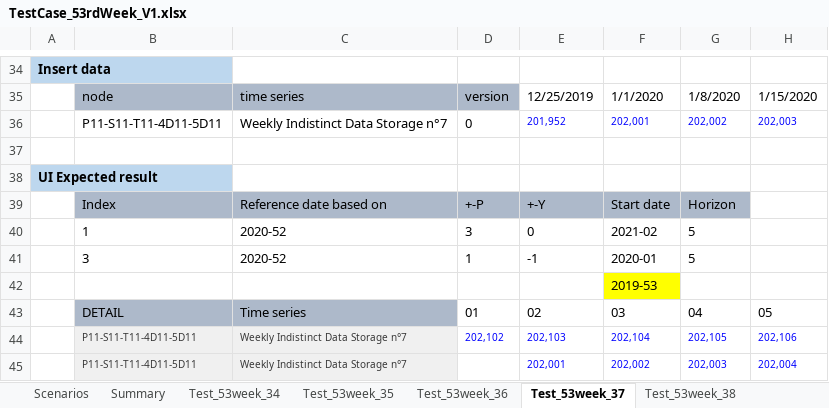
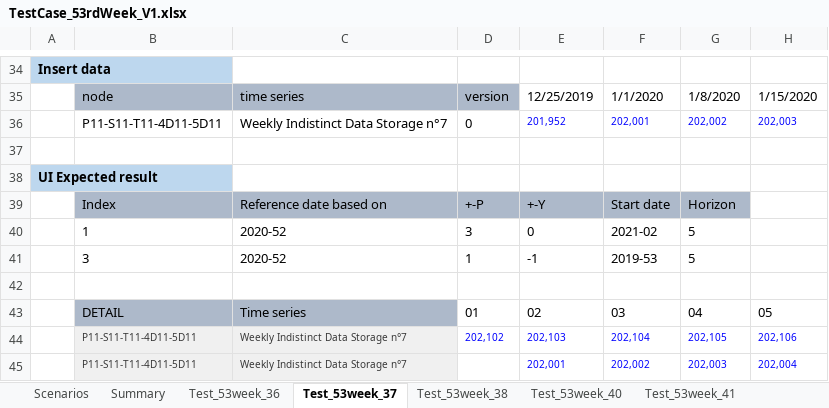
Before and after one commit to hbzhang3610/DOALP_TestDoc, an Excel workbook: 53Week/TestCase_53rdWeek_V1.xlsx, sheet Test_53week_37, drawn as a sheet; only a part is shown, gaps mark what is left out; values as stored, in another font and other column widths than the file's, no borders; the diff names each change by its address in the sheet, - before the commit and + after, or states it on an @@ line.

```diff
--- a/53Week/TestCase_53rdWeek_V1.xlsx (sheet Test_53week_37)
+++ b/53Week/TestCase_53rdWeek_V1.xlsx (sheet Test_53week_37)
@@ sheet tab hidden: Test_53week_34 @@
@@ sheet tab hidden: Test_53week_35 @@
-F41: 2020-01
+F41: 2019-53
-F42: 2019-53
+F42: (empty)
-F42 fill: #FFFF00
+F42 fill: none
```
Also changed, not shown: charts or pictures.
